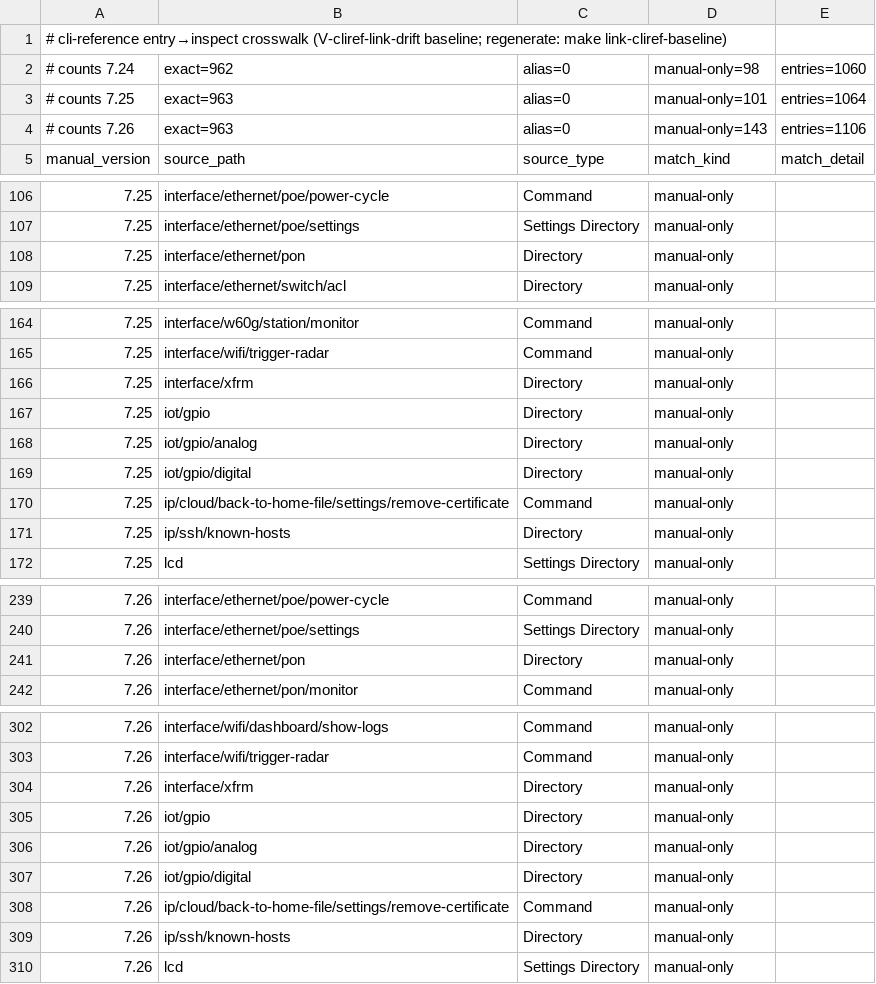
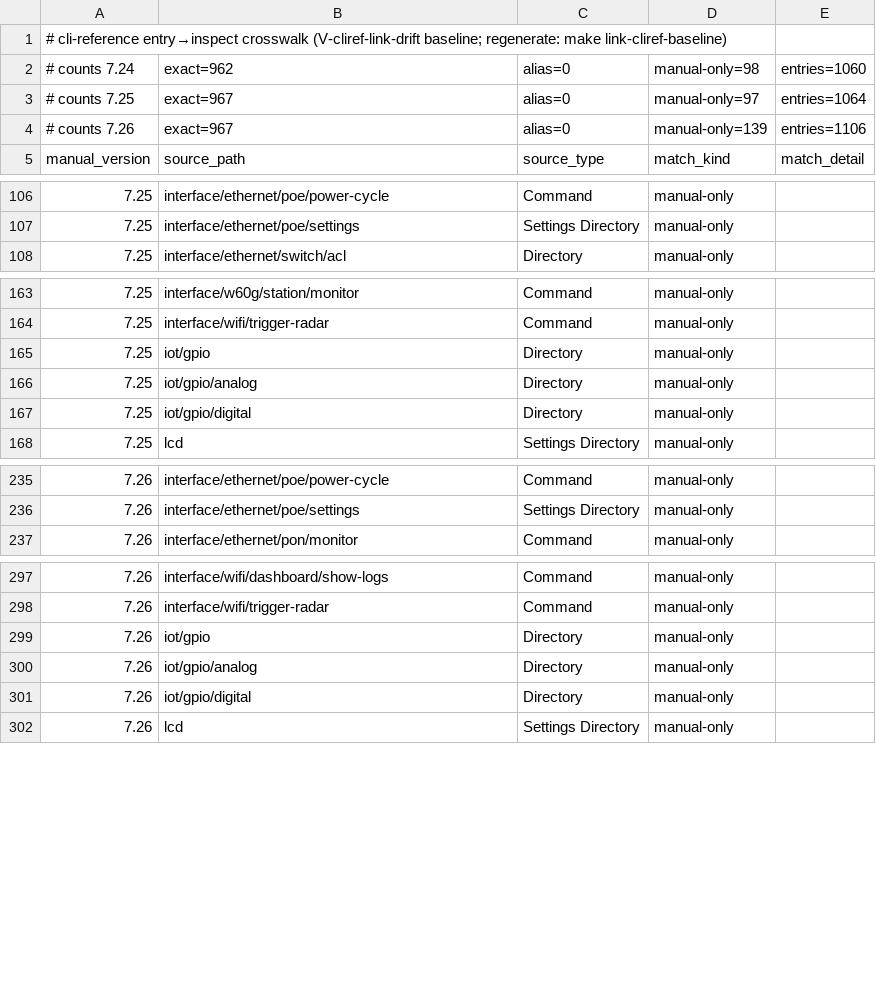
Before and after one commit to tikoci/rosetta, a TSV file: cli-reference-links.tsv, drawn as a sheet; only a part is shown, gaps mark what is left out.

Commit message:
Refresh cliref link baseline: 8 manual-only entries now exact (#210)

```diff
--- a/cli-reference-links.tsv
+++ b/cli-reference-links.tsv
@@ -2,4 +2,4 @@
 # counts 7.24	exact=962	alias=0	manual-only=98	entries=1060
-# counts 7.25	exact=963	alias=0	manual-only=101	entries=1064
-# counts 7.26	exact=963	alias=0	manual-only=143	entries=1106
+# counts 7.25	exact=967	alias=0	manual-only=97	entries=1064
+# counts 7.26	exact=967	alias=0	manual-only=139	entries=1106
 manual_version	source_path	source_type	match_kind	match_detail
@@ -107,3 +107,2 @@ manual_version	source_path	source_type	match_kind	match_detail
 7.25	interface/ethernet/poe/settings	Settings Directory	manual-only	
-7.25	interface/ethernet/pon	Directory	manual-only	
 7.25	interface/ethernet/switch/acl	Directory	manual-only	
@@ -165,3 +164,2 @@ manual_version	source_path	source_type	match_kind	match_detail
 7.25	interface/wifi/trigger-radar	Command	manual-only	
-7.25	interface/xfrm	Directory	manual-only	
 7.25	iot/gpio	Directory	manual-only	
@@ -169,4 +167,2 @@ manual_version	source_path	source_type	match_kind	match_detail
 7.25	iot/gpio/digital	Directory	manual-only	
-7.25	ip/cloud/back-to-home-file/settings/remove-certificate	Command	manual-only	
-7.25	ip/ssh/known-hosts	Directory	manual-only	
 7.25	lcd	Settings Directory	manual-only	
@@ -240,3 +236,2 @@ manual_version	source_path	source_type	match_kind	match_detail
 7.26	interface/ethernet/poe/settings	Settings Directory	manual-only	
-7.26	interface/ethernet/pon	Directory	manual-only	
 7.26	interface/ethernet/pon/monitor	Command	manual-only	
@@ -303,3 +298,2 @@ manual_version	source_path	source_type	match_kind	match_detail
 7.26	interface/wifi/trigger-radar	Command	manual-only	
-7.26	interface/xfrm	Directory	manual-only	
 7.26	iot/gpio	Directory	manual-only	
@@ -307,4 +301,2 @@ manual_version	source_path	source_type	match_kind	match_detail
 7.26	iot/gpio/digital	Directory	manual-only	
-7.26	ip/cloud/back-to-home-file/settings/remove-certificate	Command	manual-only	
-7.26	ip/ssh/known-hosts	Directory	manual-only	
 7.26	lcd	Settings Directory	manual-only	
```
